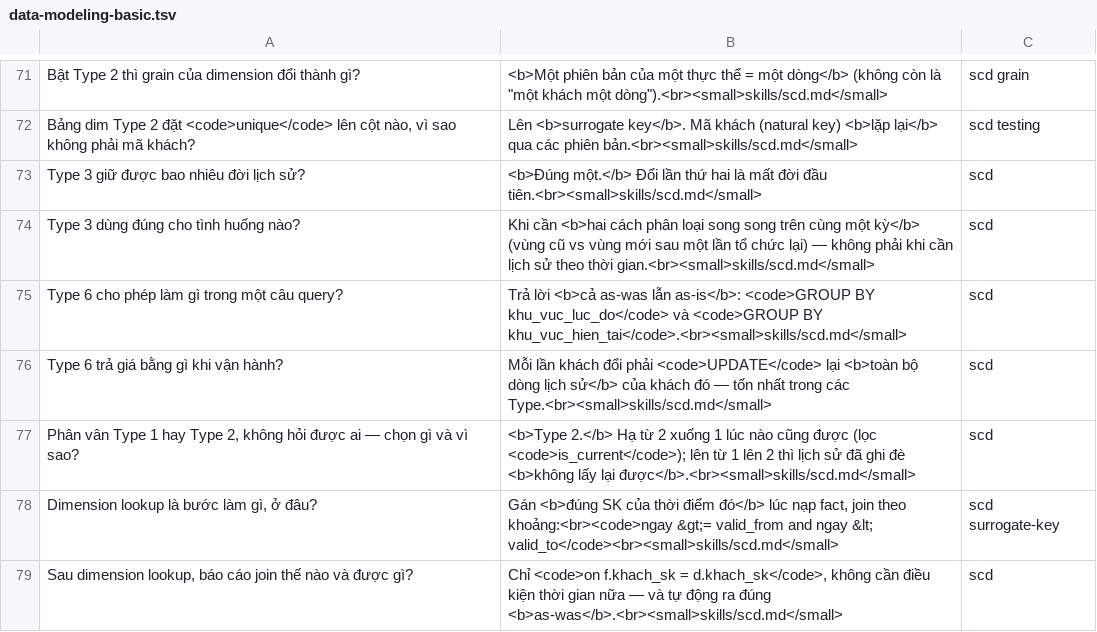
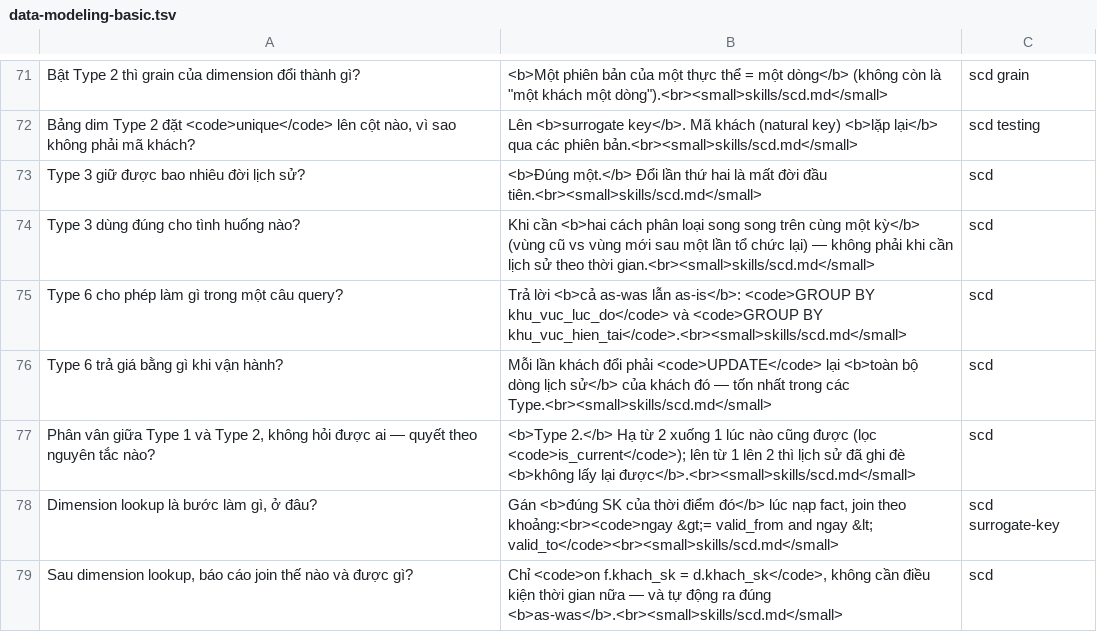
Before and after one commit to vuhoang001/knowledge, a TSV file: anki/data-modeling-basic.tsv, drawn as a sheet; only a part is shown, gaps mark what is left out.

```diff
--- a/anki/data-modeling-basic.tsv
+++ b/anki/data-modeling-basic.tsv
@@ -76,3 +76,3 @@ Type 6 cho phép làm gì trong một câu query?	Trả lời <b>cả as-was l
 Type 6 trả giá bằng gì khi vận hành?	Mỗi lần khách đổi phải <code>UPDATE</code> lại <b>toàn bộ dòng lịch sử</b> của khách đó — tốn nhất trong các Type.<br><small>skills/scd.md</small>	scd
-Phân vân Type 1 hay Type 2, không hỏi được ai — chọn gì và vì sao?	<b>Type 2.</b> Hạ từ 2 xuống 1 lúc nào cũng được (lọc <code>is_current</code>); lên từ 1 lên 2 thì lịch sử đã ghi đè <b>không lấy lại được</b>.<br><small>skills/scd.md</small>	scd
+Phân vân giữa Type 1 và Type 2, không hỏi được ai — quyết theo nguyên tắc nào?	<b>Type 2.</b> Hạ từ 2 xuống 1 lúc nào cũng được (lọc <code>is_current</code>); lên từ 1 lên 2 thì lịch sử đã ghi đè <b>không lấy lại được</b>.<br><small>skills/scd.md</small>	scd
 "Dimension lookup" là bước làm gì, ở đâu?	Gán <b>đúng SK của thời điểm đó</b> lúc nạp fact, join theo khoảng:<br><code>ngay &gt;= valid_from and ngay &lt; valid_to</code><br><small>skills/scd.md</small>	scd surrogate-key
```
Also changed, not shown: anki/dbt-basic.tsv, 10 other files.
